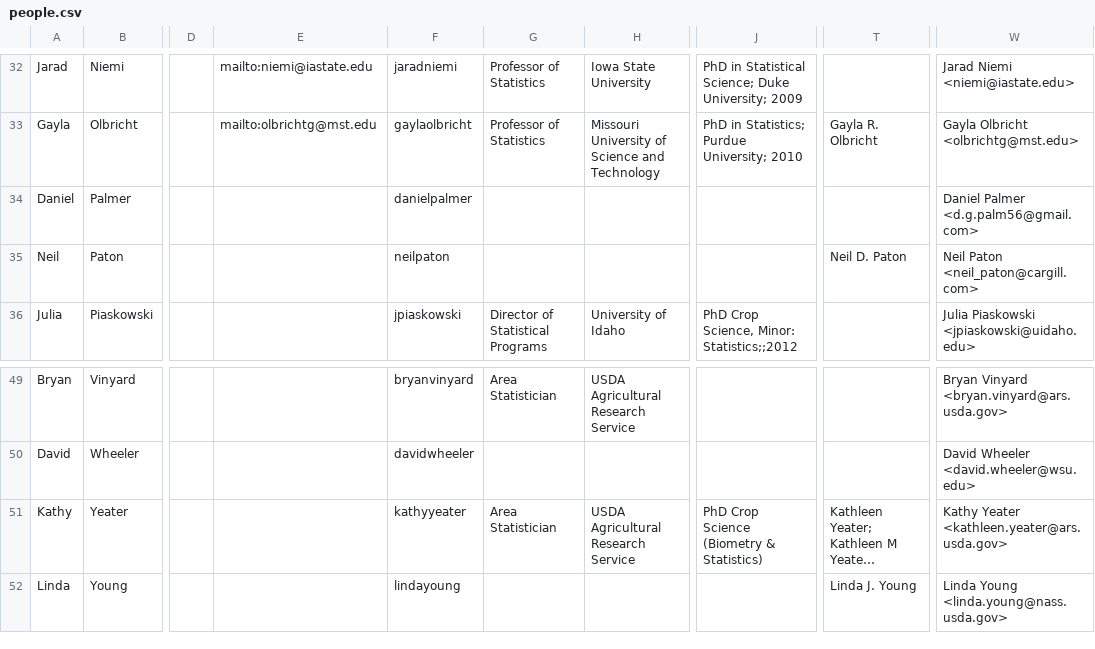
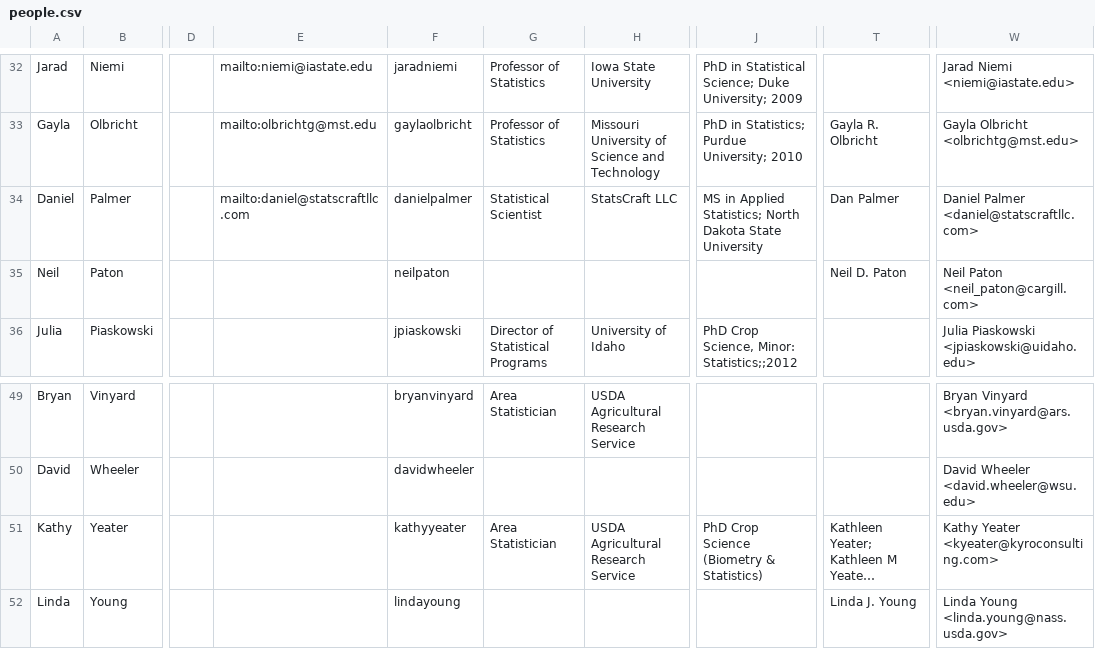
Before and after one commit to NCCC170/nccc170-website, a CSV file: R/people.csv, drawn as a sheet; only a part is shown, gaps mark what is left out; long unchanged cells end in …; the diff names each change by its address in the sheet, - before the commit and + after, or states it on an @@ line.

Commit message:
Palmer info

```diff
--- a/R/people.csv
+++ b/R/people.csv
-E34: (empty)
+E34: mailto:daniel@statscraftllc.com
-G34: (empty)
+G34: Statistical Scientist
-H34: (empty)
+H34: StatsCraft LLC
-J34: (empty)
+J34: MS in Applied Statistics; North Dakota State University
-T34: (empty)
+T34: Dan Palmer
-W34: Daniel Palmer <d.g.palm56@gmail.com>
+W34: Daniel Palmer <daniel@statscraftllc.com>
-W51: Kathy Yeater <kathleen.yeater@ars.usda.gov>
+W51: Kathy Yeater <kyeater@kyroconsulting.com>
```
